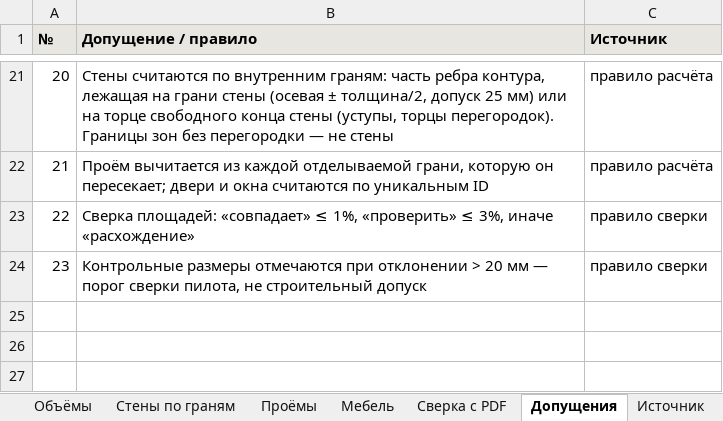
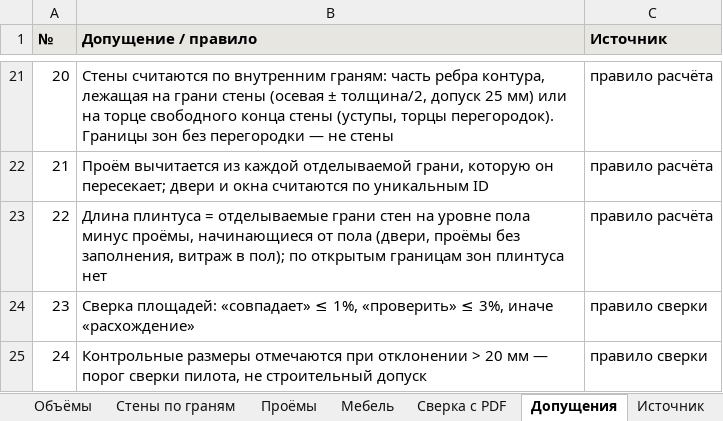
Before and after one commit to aslonovrgb/apartment-pdf-to-3d, an Excel workbook: out_variant/apartment.xlsx, sheet Допущения, drawn as a sheet; only a part is shown, gaps mark what is left out; values as stored, in another font and other column widths than the file's, no borders; addresses are those after the commit; the diff names each change by its address in the sheet, - before the commit and + after, or states it on an @@ line.

```diff
--- a/out_variant/apartment.xlsx (sheet Допущения)
+++ b/out_variant/apartment.xlsx (sheet Допущения)
+row 23: 22 | Длина плинтуса = отделываемые грани стен на уровне пола минус проёмы, начинающиеся от пола (двери, проёмы без заполнения, витраж в пол); по открытым границам зон плинтуса нет | правило расчёта
@@ column A (№) renumbered from row 24 down @@
```
Also changed, not shown: sheet Объёмы, sheet Стены по граням, out/apartment.xlsx, 16 other files.
